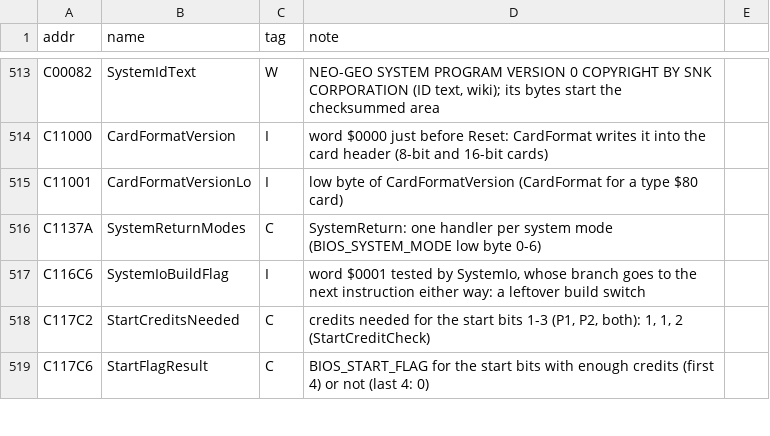
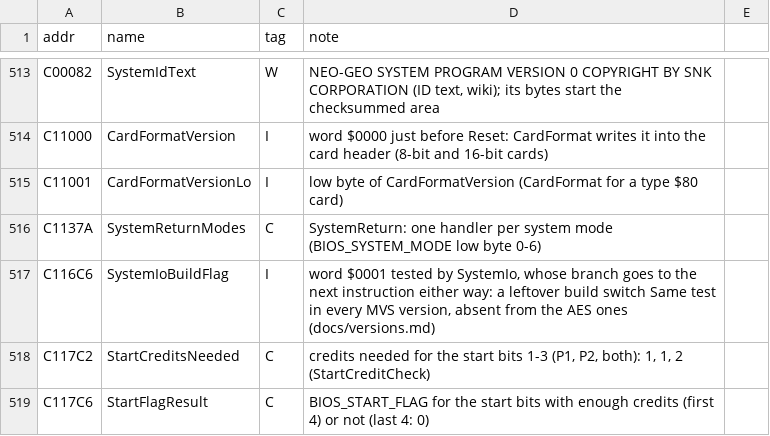
Before and after one commit to Raphael-Boichot/Neo-Geo-sp-s2-bios-disassembly, a CSV file: symbols/rom_names.csv, drawn as a sheet; only a part is shown, gaps mark what is left out; the diff covers the shown part only.

```diff
--- a/symbols/rom_names.csv
+++ b/symbols/rom_names.csv
@@ -516,3 +516,3 @@ C11001,CardFormatVersionLo,I,low byte of CardFormatVersion (CardFormat for a typ
 C1137A,SystemReturnModes,C,SystemReturn: one handler per system mode (BIOS_SYSTEM_MODE low byte 0-6)
-C116C6,SystemIoBuildFlag,I,"word $0001 tested by SystemIo, whose branch goes to the next instruction either way: a leftover build switch"
+C116C6,SystemIoBuildFlag,I,"word $0001 tested by SystemIo, whose branch goes to the next instruction either way: a leftover build switch Same test in every MVS version, absent from the AES ones (docs/versions.md)"
 C117C2,StartCreditsNeeded,C,"credits needed for the start bits 1-3 (P1, P2, both): 1, 1, 2 (StartCreditCheck)"
```
Also changed, not shown: 12 edited cells elsewhere in this file, symbols/doubts.csv, 12 other files.
